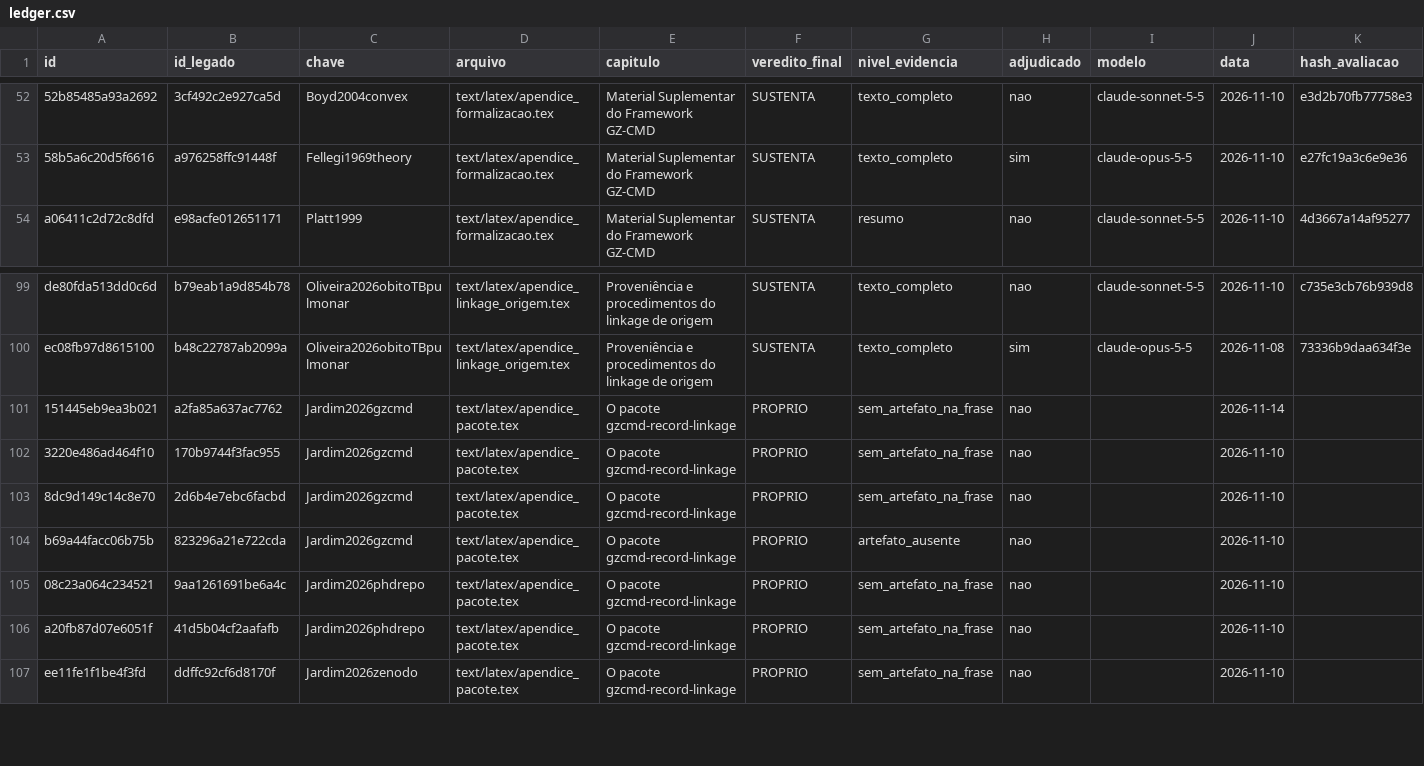
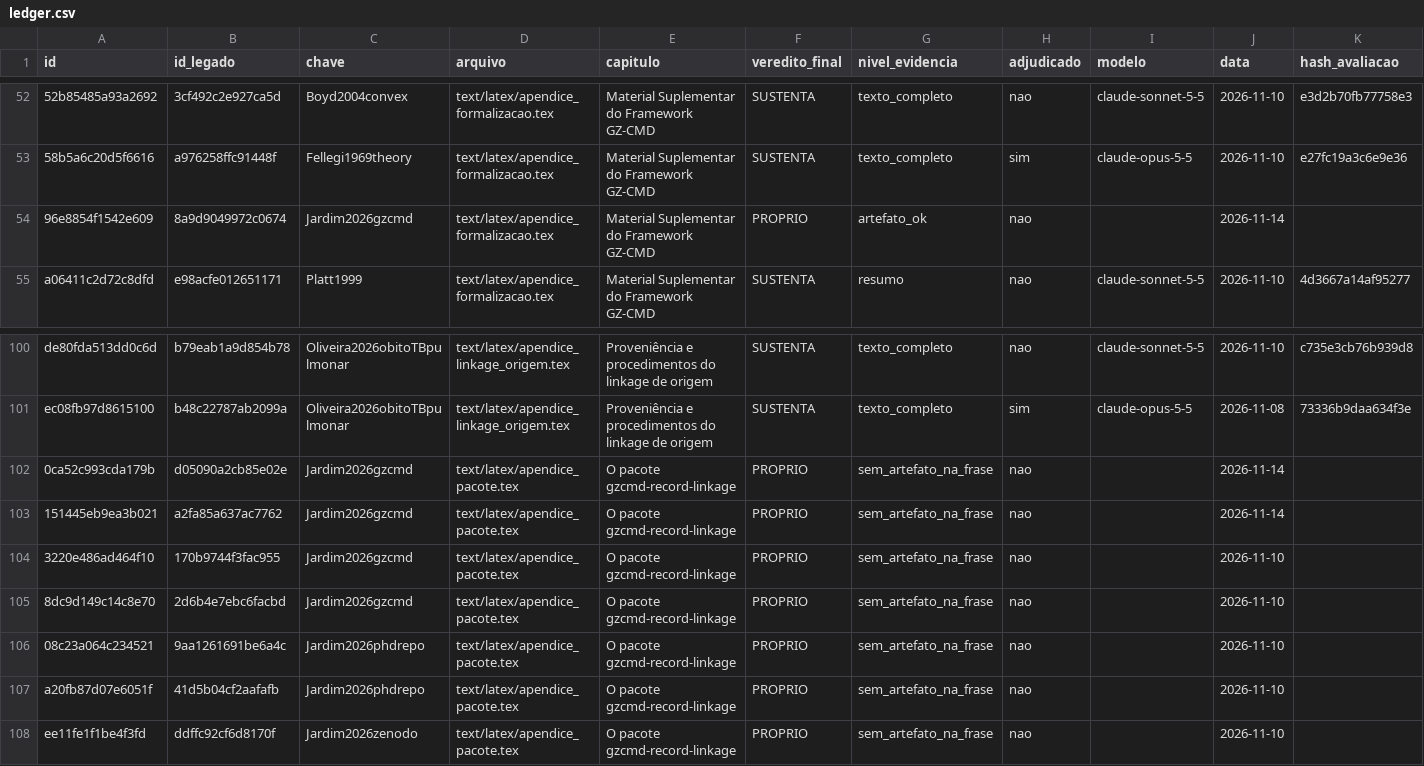
Before and after one commit to marco-jardim/phd-research, a CSV file: docs/atestado/ledger.csv, drawn as a sheet; only a part is shown, gaps mark what is left out; removed rows and columns are numbered as before the commit, all else as after; the diff names each change by its address in the sheet, - before the commit and + after, or states it on an @@ line.

Commit message:
tese: ancoras atribuidas a configuracao historica e citacao verificavel dos notebooks do pacote
Apendice de formalizacao: os alvos 0,98 e 0,001 passam a ser atribuidos a
configuracao historica do repositorio da tese; acrescenta-se o perfil v3.1
publicado no pacote 0.6.1 (0,979 e 0,0001), com aceites de numeros.
Apendice do pacote: README e cadernos citados por URL da tag v0.6.1.
Atestado reexecutado: a linha b69a44facc06b75b deixa de ser
artefato_ausente; nenhum veredito mudou.

```diff
--- a/docs/atestado/ledger.csv
+++ b/docs/atestado/ledger.csv
+row 54: 96e8854f1542e609 | 8a9d9049972c0674 | Jardim2026gzcmd | text/latex/apendice_formalizacao.tex | Material Suplementar do Framework GZ-CMD | PROPRIO | artefato_ok | nao |  | 2026-11-14
+row 102: 0ca52c993cda179b | d05090a2cb85e02e | Jardim2026gzcmd | text/latex/apendice_pacote.tex | O pacote gzcmd-record-linkage | PROPRIO | sem_artefato_na_frase | nao |  | 2026-11-14
-row 104: b69a44facc06b75b | 823296a21e722cda | Jardim2026gzcmd | text/latex/apendice_pacote.tex | O pacote gzcmd-record-linkage | PROPRIO | artefato_ausente | nao |  | 2026-11-10
```
Also changed, not shown: 5 other files.
